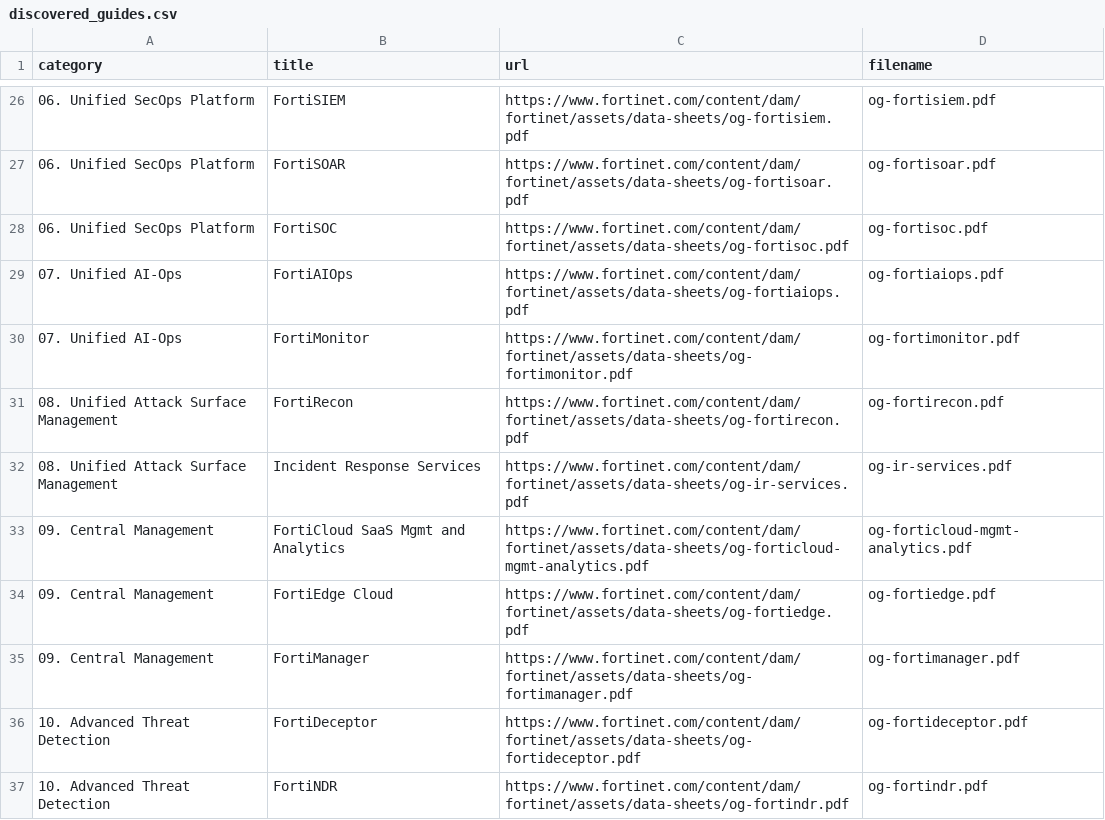
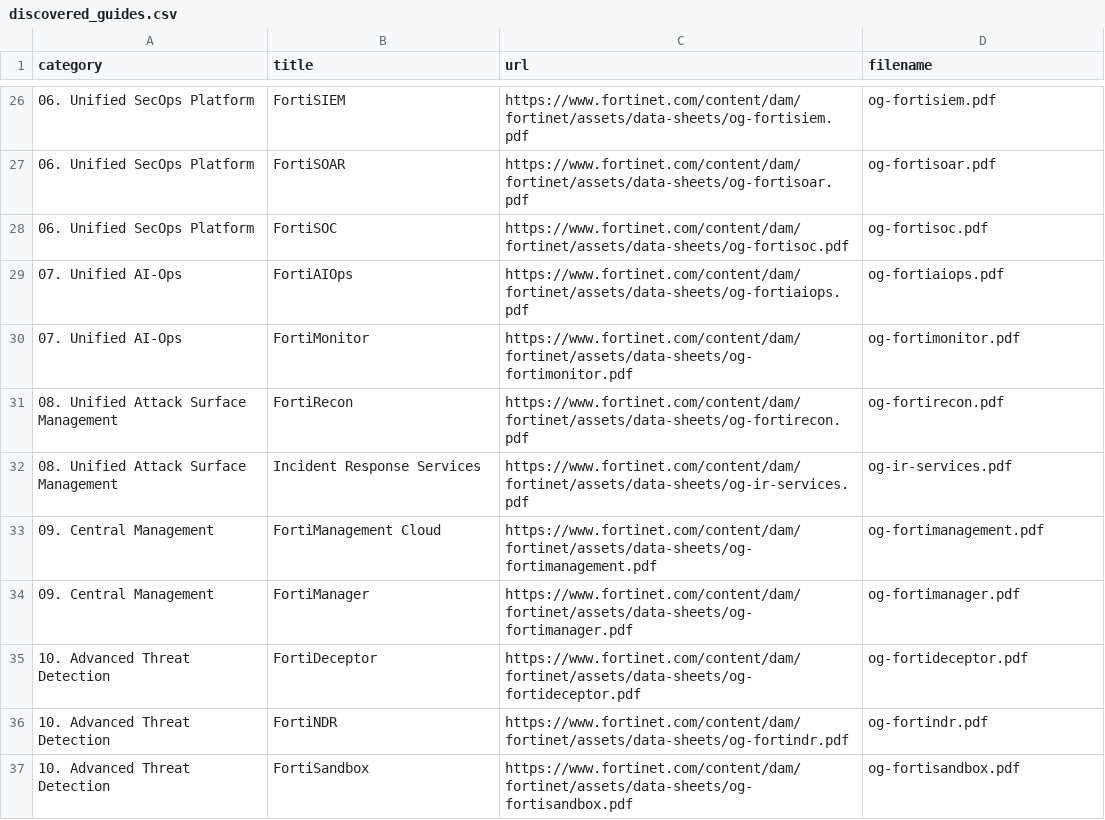
Before and after one commit to jclark1978/og-grabber, a CSV file: fortinet_ordering_guides/discovered_guides.csv, drawn as a sheet; only a part is shown, gaps mark what is left out; the shorter side is filled out with more unchanged rows.

```diff
--- a/fortinet_ordering_guides/discovered_guides.csv
+++ b/fortinet_ordering_guides/discovered_guides.csv
@@ -32,4 +32,3 @@ category,title,url,filename
 08. Unified Attack Surface Management,Incident Response Services,https://www.fortinet.com/content/dam/fortinet/assets/data-sheets/og-ir-services.pdf,og-ir-services.pdf
-09. Central Management,FortiCloud SaaS Mgmt and Analytics,https://www.fortinet.com/content/dam/fortinet/assets/data-sheets/og-forticloud-mgmt-analytics.pdf,og-forticloud-mgmt-analytics.pdf
-09. Central Management,FortiEdge Cloud,https://www.fortinet.com/content/dam/fortinet/assets/data-sheets/og-fortiedge.pdf,og-fortiedge.pdf
+09. Central Management,FortiManagement Cloud,https://www.fortinet.com/content/dam/fortinet/assets/data-sheets/og-fortimanagement.pdf,og-fortimanagement.pdf
 09. Central Management,FortiManager,https://www.fortinet.com/content/dam/fortinet/assets/data-sheets/og-fortimanager.pdf,og-fortimanager.pdf
```
Also changed, not shown: fortinet_ordering_guides/conversion_manifest.csv, fortinet_ordering_guides/manifest.csv, 4 other files.
